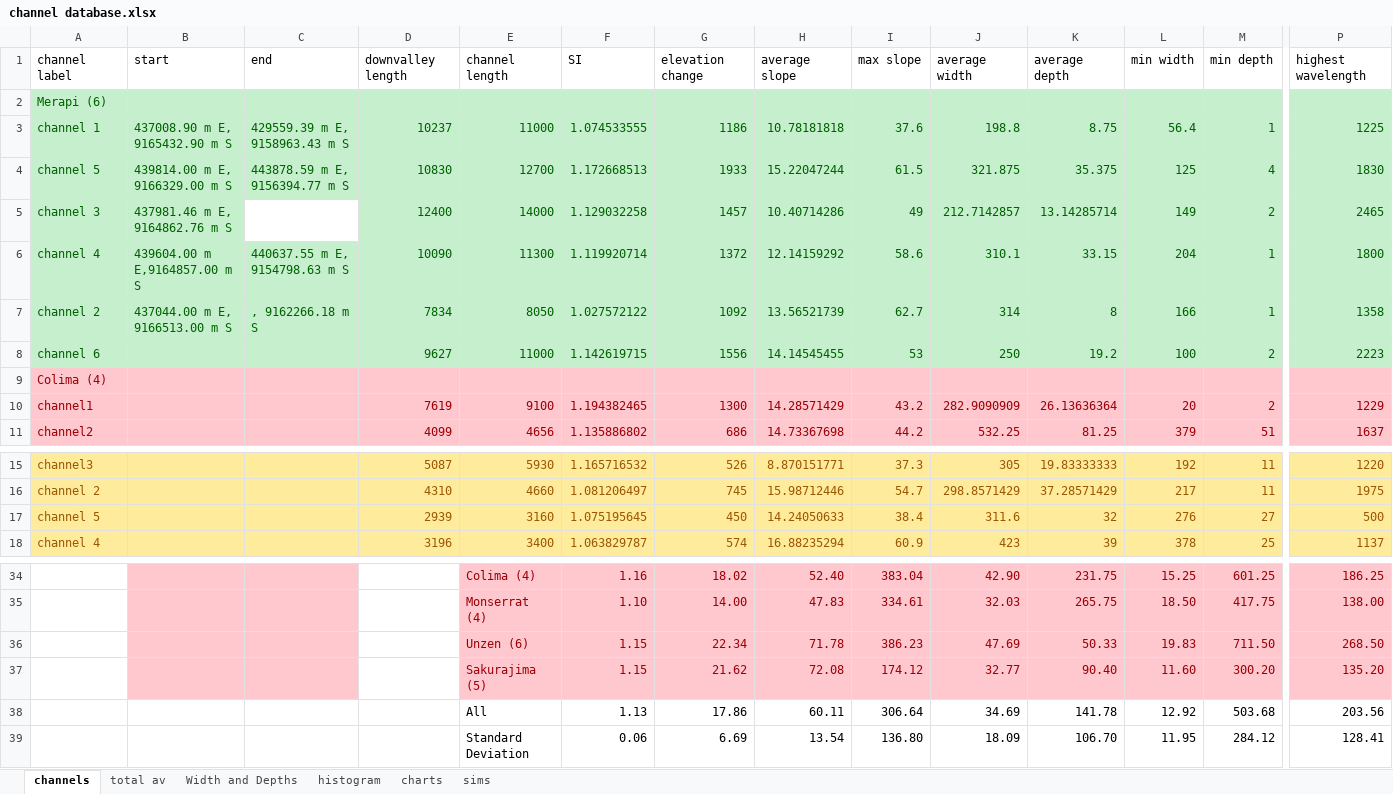
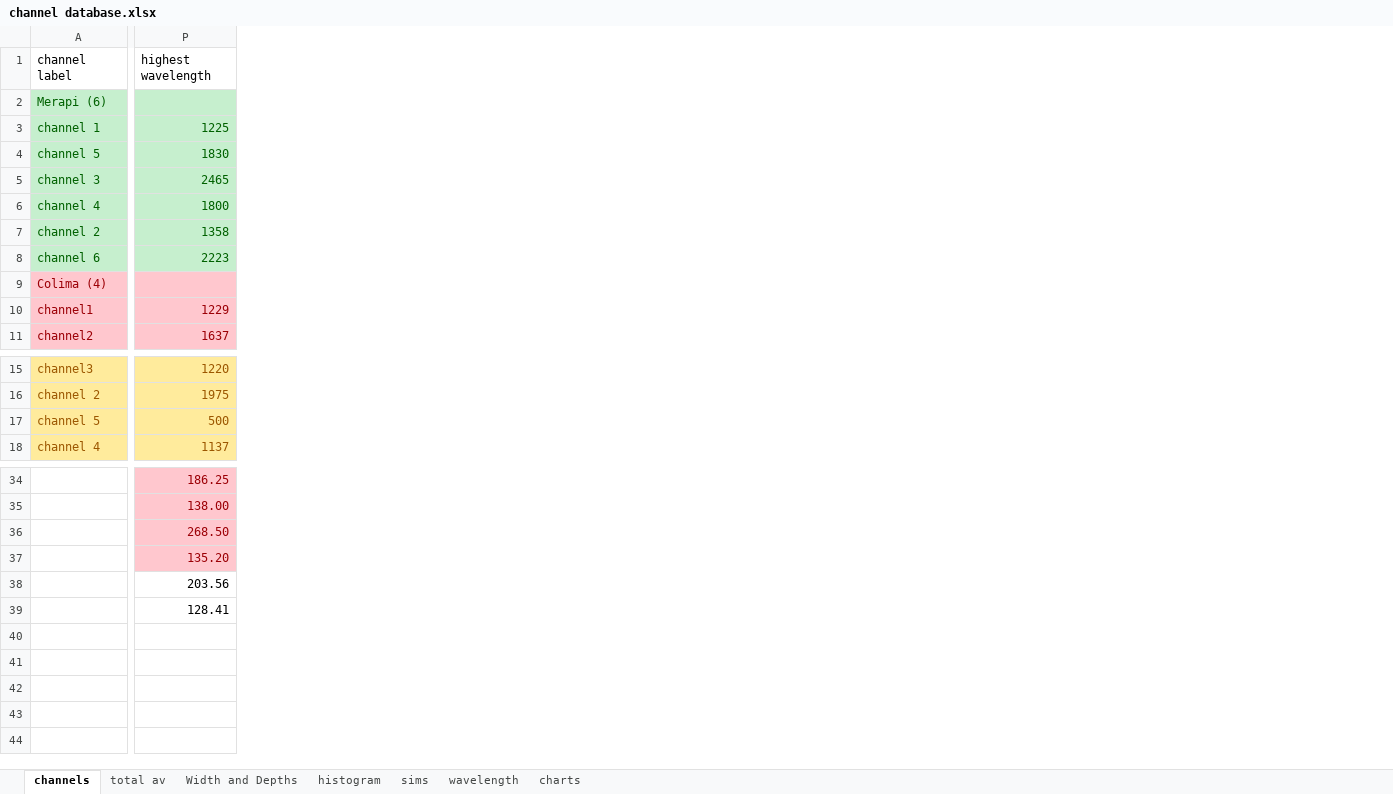
Before and after one commit to aikubo/channelized-pdcs, an Excel workbook: channel database.xlsx, sheet channels, drawn as a sheet; only a part is shown, gaps mark what is left out; values as stored, in another font and other column widths than the file's, no borders; charts and pictures not drawn; removed rows and columns are numbered as before the commit, all else as after; the diff covers the shown part only; the diff names each change by its address in the sheet, - before the commit and + after, or states it on an @@ line.

Commit message:
added statistical analysis of channels

```diff
--- a/channel database.xlsx (sheet channels)
+++ b/channel database.xlsx (sheet channels)
+sheet tab: wavelength
@@ sheet tab order changed: channels | total av | Width and Depths | histogram | sims | wavelength | charts @@
@@ column B hidden, rows 1-7: start |  | 437008.90 m E, 9165432.90 m S | 439814.00 m E, 9166329.00 m S | 437981.46 m E, 9164862.76 m S | 439604.00 m E,9164857.00 m S | 437044.00 m E, 9166513.00 m S @@
@@ column C hidden, rows 1-7: end |  | 429559.39 m E, 9158963.43 m S | 443878.59 m E, 9156394.77 m S |  | 440637.55 m E, 9154798.63 m S | , 9162266.18 m S @@
@@ column D hidden, rows 1-11: downvalley length |  | 10237 | 10830 | 12400 | 10090 | 7834 | 9627 |  | 7619 | 4099; rows 15-18: 5087 | 4310 | 2939 | 3196 @@
@@ column E hidden, rows 1-11: channel length |  | 11000 | 12700 | 14000 | 11300 | 8050 | 11000 |  | 9100 | 4656; rows 15-18: 5930 | 4660 | 3160 | 3400; rows 34-39: Colima (4) | Monserrat (4) | Unzen (6) | Sakurajima (5) | All | Standard Deviation @@
@@ column F hidden, rows 1-11: SI |  | 1.074533555 | 1.172668513 | 1.129032258 | 1.119920714 | 1.027572122 | 1.142619715 |  | 1.194382465 | 1.135886802; rows 15-18: 1.165716532 | 1.081206497 | 1.075195645 | 1.063829787; rows 34-39: 1.16 | 1.10 | 1.15 | 1.15 | 1.13 | 0.06 @@
@@ column G hidden, rows 1-11: elevation change |  | 1186 | 1933 | 1457 | 1372 | 1092 | 1556 |  | 1300 | 686; rows 15-18: 526 | 745 | 450 | 574; rows 34-39: 18.02 | 14.00 | 22.34 | 21.62 | 17.86 | 6.69 @@
@@ column H hidden, rows 1-11: average slope |  | 10.78181818 | 15.22047244 | 10.40714286 | 12.14159292 | 13.56521739 | 14.14545455 |  | 14.28571429 | 14.73367698; rows 15-18: 8.870151771 | 15.98712446 | 14.24050633 | 16.88235294; rows 34-39: 52.40 | 47.83 | 71.78 | 72.08 | 60.11 | 13.54 @@
@@ column I hidden, rows 1-11: max slope |  | 37.6 | 61.5 | 49 | 58.6 | 62.7 | 53 |  | 43.2 | 44.2; rows 15-18: 37.3 | 54.7 | 38.4 | 60.9; rows 34-39: 383.04 | 334.61 | 386.23 | 174.12 | 306.64 | 136.80 @@
@@ column J hidden, rows 1-11: average width |  | 198.8 | 321.875 | 212.7142857 | 310.1 | 314 | 250 |  | 282.9090909 | 532.25; rows 15-18: 305 | 298.8571429 | 311.6 | 423; rows 34-39: 42.90 | 32.03 | 47.69 | 32.77 | 34.69 | 18.09 @@
@@ column K hidden, rows 1-11: average depth |  | 8.75 | 35.375 | 13.14285714 | 33.15 | 8 | 19.2 |  | 26.13636364 | 81.25; rows 15-18: 19.83333333 | 37.28571429 | 32 | 39; rows 34-39: 231.75 | 265.75 | 50.33 | 90.40 | 141.78 | 106.70 @@
@@ column L hidden, rows 1-11: min width |  | 56.4 | 125 | 149 | 204 | 166 | 100 |  | 20 | 379; rows 15-18: 192 | 217 | 276 | 378; rows 34-39: 15.25 | 18.50 | 19.83 | 11.60 | 12.92 | 11.95 @@
@@ column M hidden, rows 1-11: min depth |  | 1 | 4 | 2 | 1 | 1 | 2 |  | 2 | 51; rows 15-18: 11 | 11 | 27 | 25; rows 34-39: 601.25 | 417.75 | 711.50 | 300.20 | 503.68 | 284.12 @@
```
Also changed, not shown: 1 added column, 1 removed column, 5 edited cells and cell formats elsewhere in this sheet, sheet histogram, sheet sims, sheet total av, formulas that keep their value, charts or pictures.
